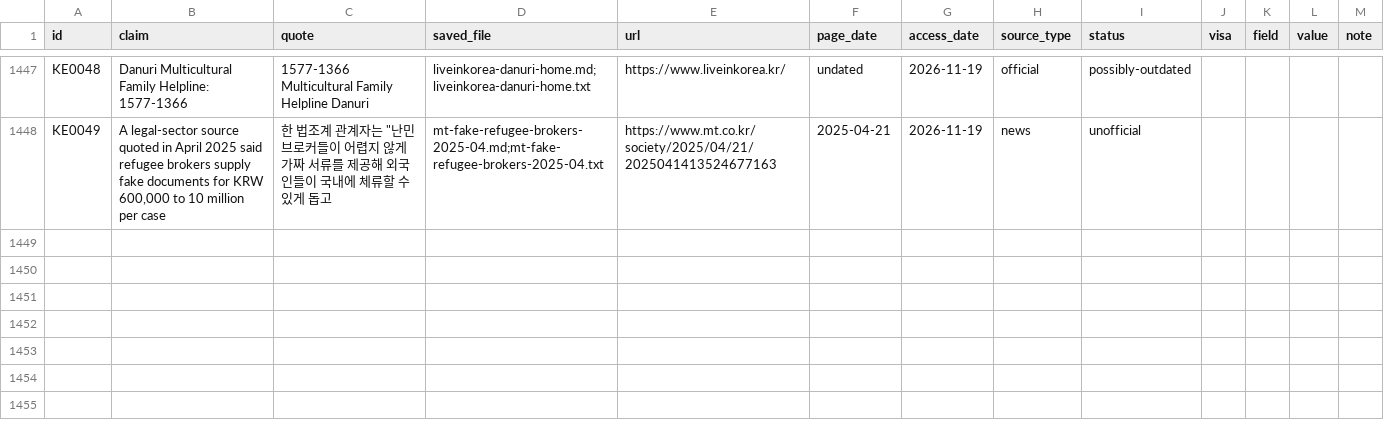
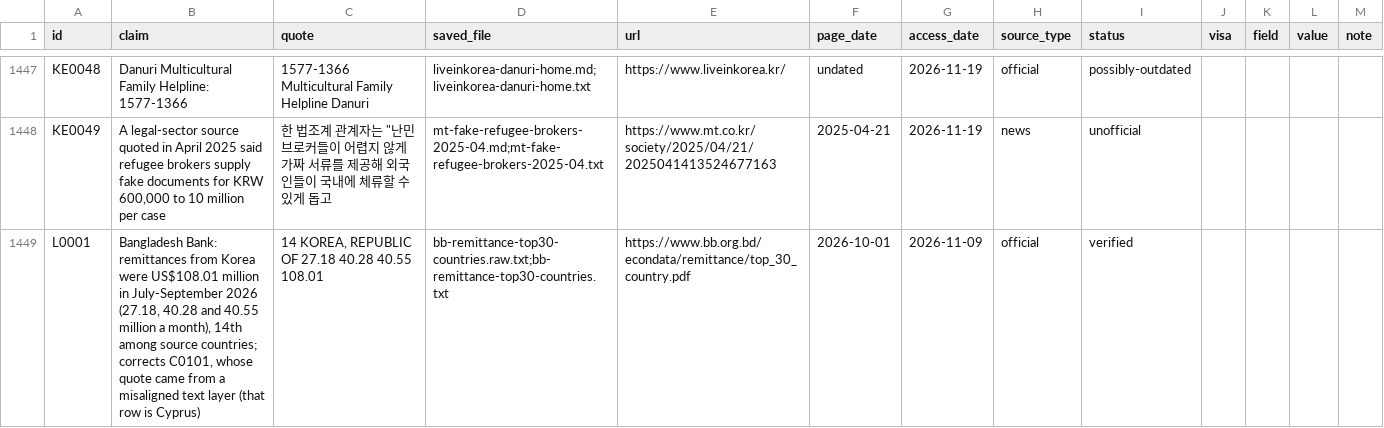
Before and after one commit to FiazAbrar/bsaisl-migration-knowledge-base, a CSV file: countries/south-korea/facts.csv, drawn as a sheet; only a part is shown, gaps mark what is left out.

```diff
--- a/countries/south-korea/facts.csv
+++ b/countries/south-korea/facts.csv
@@ -1509 +1509,2 @@ KE0048,Danuri Multicultural Family Helpline: 1577-1366,1577-1366 Multicultural F
 KE0049,"A legal-sector source quoted in April 2025 said refugee brokers supply fake documents for KRW 600,000 to 10 million per case","한 법조계 관계자는 ""난민 브로커들이 어렵지 않게 가짜 서류를 제공해 외국인들이 국내에 체류할 수 있게 돕고",mt-fake-refugee-brokers-2025-04.md;mt-fake-refugee-brokers-2025-04.txt,https://www.mt.co.kr/society/2025/04/21/2025041413524677163,2025-04-21,2026-11-19,news,unofficial,,,,
+L0001,"Bangladesh Bank: remittances from Korea were US$108.01 million in July-September 2026 (27.18, 40.28 and 40.55 million a month), 14th among source countries; corrects C0101, whose quote came from a misaligned text layer (that row is Cyprus)","14 KOREA, REPUBLIC OF 27.18 40.28 40.55 108.01",bb-remittance-top30-countries.raw.txt;bb-remittance-top30-countries.txt,https://www.bb.org.bd/econdata/remittance/top_30_country.pdf,2026-10-01,2026-11-09,official,verified,,,,
```
Also changed, not shown: 3 other files.
